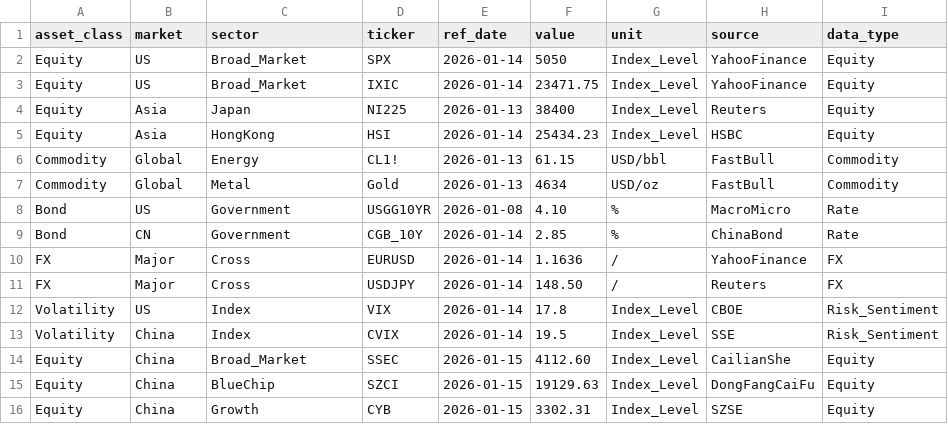
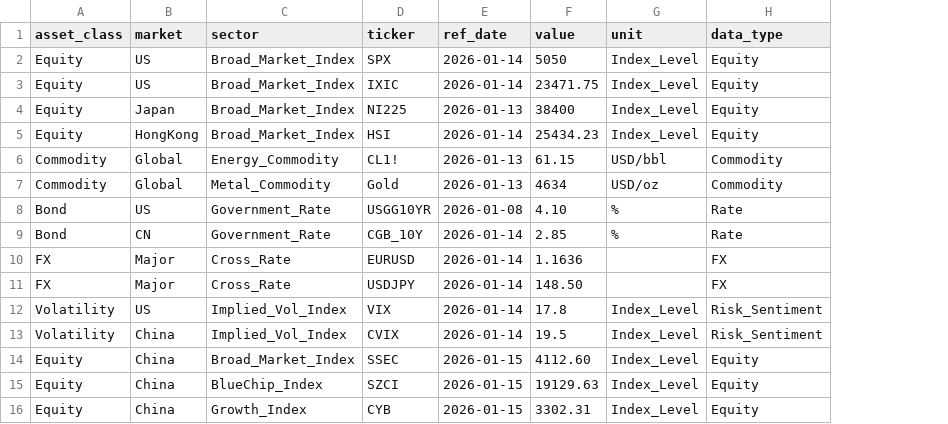
Before and after one commit to CheukYuen/asset-allocation-model, a CSV file: agent/市场解读/市场-行情数据.csv, drawn as a sheet; the diff names each change by its address in the sheet, - before the commit and + after, or states it on an @@ line.

```diff
--- a/agent/市场解读/市场-行情数据.csv
+++ b/agent/市场解读/市场-行情数据.csv
-column H (source), rows 2-16: YahooFinance | YahooFinance | Reuters | HSBC | FastBull | FastBull | MacroMicro | ChinaBond | YahooFinance | Reuters | CBOE | SSE | CailianShe | DongFangCaiFu | SZSE
-C2:C3 (sector): Broad_Market
+C2:C3 (sector): Broad_Market_Index
-B4 (market): Asia
+B4 (market): Japan
-C4 (sector): Japan
+C4 (sector): Broad_Market_Index
-B5 (market): Asia
+B5 (market): HongKong
-C5 (sector): HongKong
+C5 (sector): Broad_Market_Index
-C6 (sector): Energy
+C6 (sector): Energy_Commodity
-C7 (sector): Metal
+C7 (sector): Metal_Commodity
-C8:C9 (sector): Government
+C8:C9 (sector): Government_Rate
-C10:C11 (sector): Cross
+C10:C11 (sector): Cross_Rate
-G10:G11 (unit): /
+G10:G11 (unit): (empty)
-C12:C13 (sector): Index
+C12:C13 (sector): Implied_Vol_Index
-C14 (sector): Broad_Market
+C14 (sector): Broad_Market_Index
-C15 (sector): BlueChip
+C15 (sector): BlueChip_Index
-C16 (sector): Growth
+C16 (sector): Growth_Index
```
Also changed, not shown: agent/市场解读/市场-宏观数据.csv.
